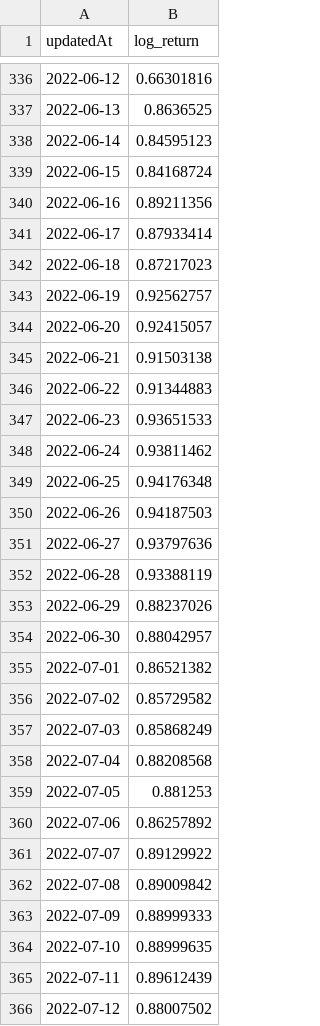
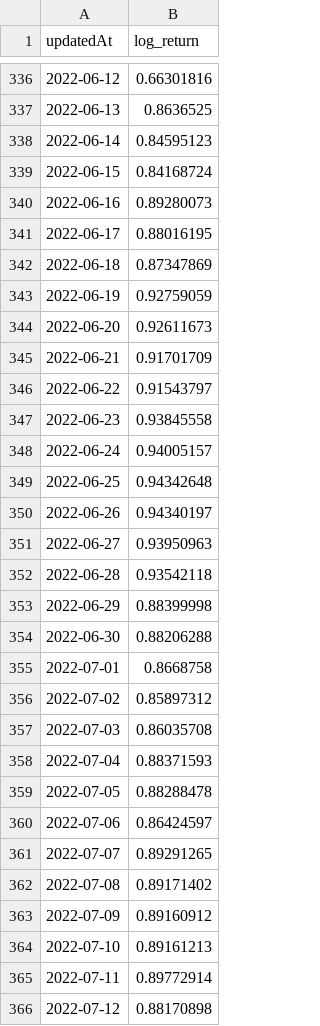
Before and after one commit to Y2K-Finance/Y2K-Volatility-Engine, a CSV file: data/volatility/btc_realized_volatility.csv, drawn as a sheet; only a part is shown, gaps mark what is left out; the diff covers the shown part only.

```diff
--- a/data/volatility/btc_realized_volatility.csv
+++ b/data/volatility/btc_realized_volatility.csv
@@ -339,28 +339,28 @@ updatedAt,log_return
 2022-06-15,0.84168724
-2022-06-16,0.89211356
-2022-06-17,0.87933414
-2022-06-18,0.87217023
-2022-06-19,0.92562757
-2022-06-20,0.92415057
-2022-06-21,0.91503138
-2022-06-22,0.91344883
-2022-06-23,0.93651533
-2022-06-24,0.93811462
-2022-06-25,0.94176348
-2022-06-26,0.94187503
-2022-06-27,0.93797636
-2022-06-28,0.93388119
-2022-06-29,0.88237026
-2022-06-30,0.88042957
-2022-07-01,0.86521382
-2022-07-02,0.85729582
-2022-07-03,0.85868249
-2022-07-04,0.88208568
-2022-07-05,0.881253
-2022-07-06,0.86257892
-2022-07-07,0.89129922
-2022-07-08,0.89009842
-2022-07-09,0.88999333
-2022-07-10,0.88999635
-2022-07-11,0.89612439
-2022-07-12,0.88007502
+2022-06-16,0.89280073
+2022-06-17,0.88016195
+2022-06-18,0.87347869
+2022-06-19,0.92759059
+2022-06-20,0.92611673
+2022-06-21,0.91701709
+2022-06-22,0.91543797
+2022-06-23,0.93845558
+2022-06-24,0.94005157
+2022-06-25,0.94342648
+2022-06-26,0.94340197
+2022-06-27,0.93950963
+2022-06-28,0.93542118
+2022-06-29,0.88399998
+2022-06-30,0.88206288
+2022-07-01,0.8668758
+2022-07-02,0.85897312
+2022-07-03,0.86035708
+2022-07-04,0.88371593
+2022-07-05,0.88288478
+2022-07-06,0.86424597
+2022-07-07,0.89291265
+2022-07-08,0.89171402
+2022-07-09,0.89160912
+2022-07-10,0.89161213
+2022-07-11,0.89772914
+2022-07-12,0.88170898
```
Also changed, not shown: 83 edited cells elsewhere in this file, data/volatility/eth_realized_volatility.csv, 4 other files.
